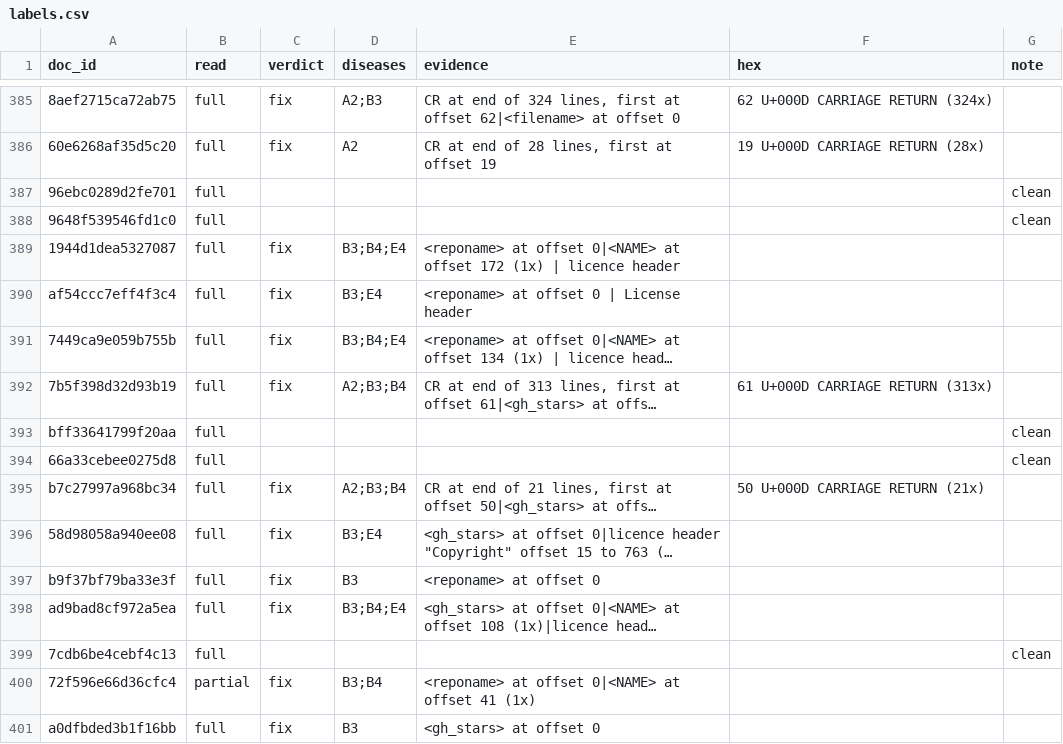
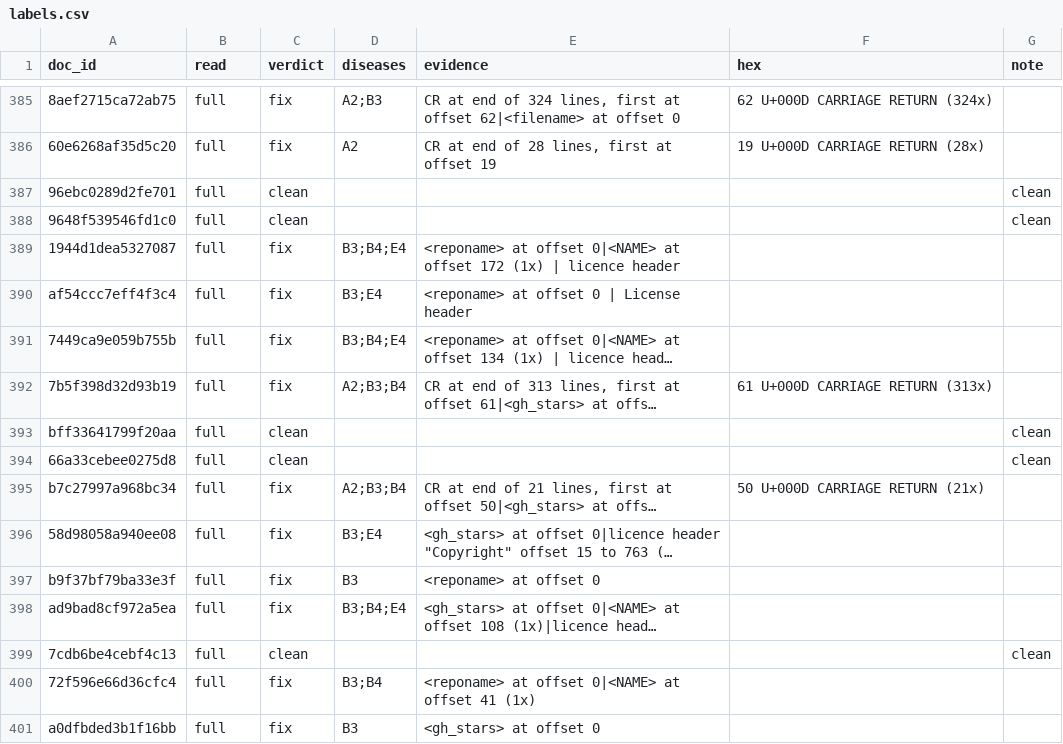
Before and after one commit to TharunSivamani/era-v5-lab, a CSV file: diagnosis/submissions/code-cpp/TharunSivamani/labels.csv, drawn as a sheet; only a part is shown, gaps mark what is left out; long unchanged cells end in …; the diff covers the shown part only; the diff names each change by its address in the sheet, - before the commit and + after, or states it on an @@ line.

```diff
--- a/diagnosis/submissions/code-cpp/TharunSivamani/labels.csv
+++ b/diagnosis/submissions/code-cpp/TharunSivamani/labels.csv
-C387:C388 (verdict): (empty)
+C387:C388 (verdict): clean
-C393:C394 (verdict): (empty)
+C393:C394 (verdict): clean
-C399 (verdict): (empty)
+C399 (verdict): clean
-B400 (read): partial
+B400 (read): full
```
Also changed, not shown: 148 edited cells elsewhere in this file.
